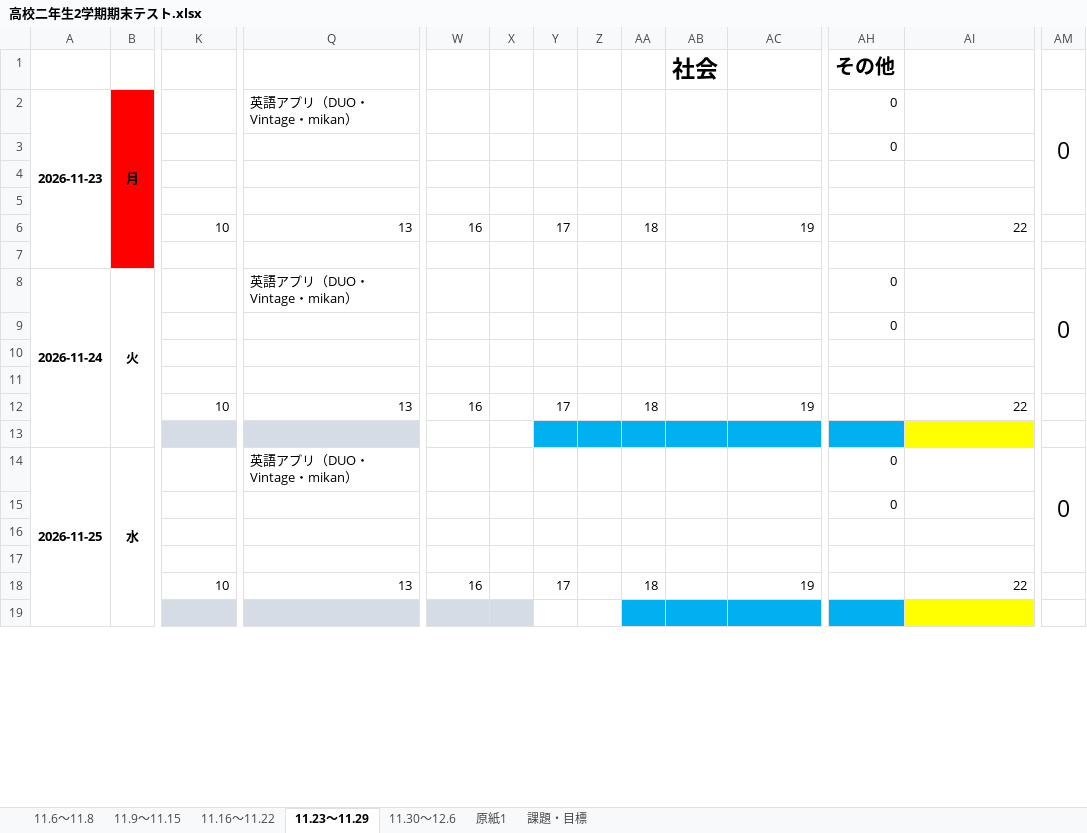
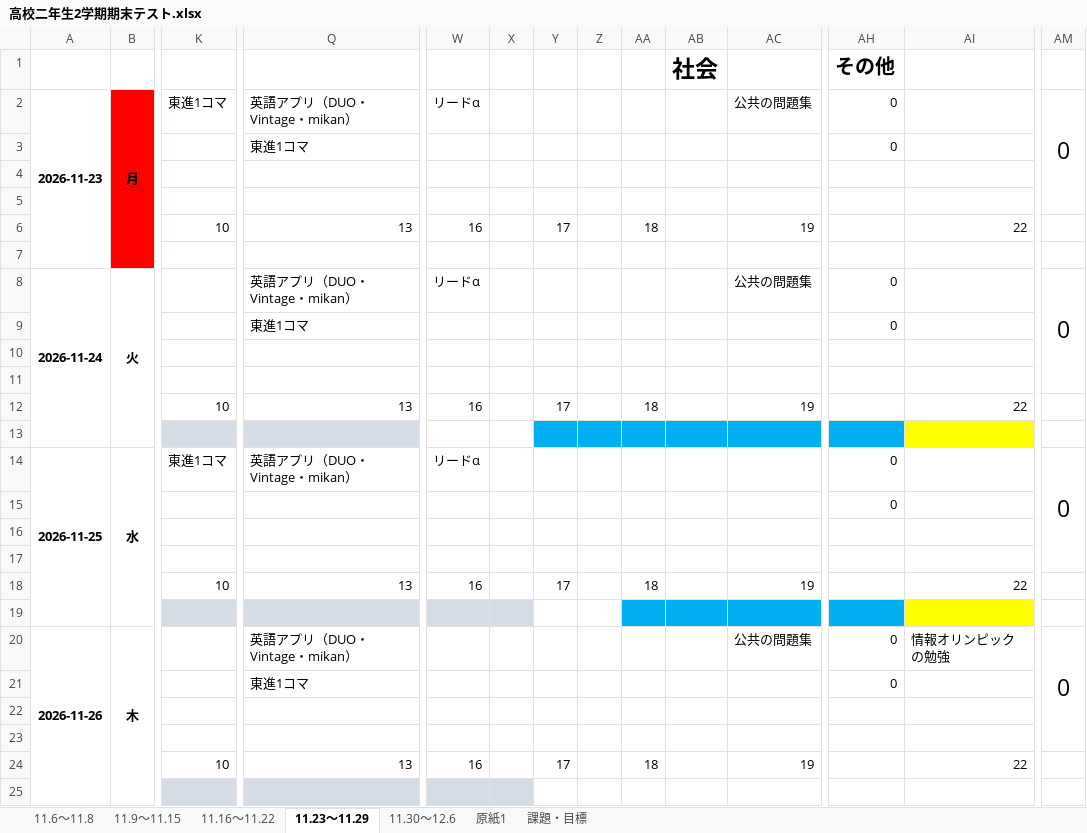
Before and after one commit to TikuwaPie/StudySchedule, an Excel workbook: 高校二年生2学期期末テスト.xlsx, sheet 11.23～11.29, drawn as a sheet; only a part is shown, gaps mark what is left out; values as stored, in another font and other column widths than the file's, no borders; removed rows and columns are numbered as before the commit, all else as after; rows hold the shown columns only; the diff covers the shown part only; the diff names each change by its address in the sheet, - before the commit and + after, or states it on an @@ line.

Commit message:
Add feature

```diff
--- a/高校二年生2学期期末テスト.xlsx (sheet 11.23～11.29)
+++ b/高校二年生2学期期末テスト.xlsx (sheet 11.23～11.29)
-K2: (empty)
+K2: 東進1コマ
-W2: (empty)
+W2: リードα
-AC2: (empty)
+AC2: 公共の問題集
-Q3: (empty)
+Q3: 東進1コマ
-A8:A13 merged
+A8:A13 merged
-B8:B13 merged
+B8:B13 merged
-W8: (empty)
+W8: リードα
-AC8: (empty)
+AC8: 公共の問題集
-AM8:AM11 merged
+AM8:AM11 merged
+row 9:  |  |  | 東進1コマ |  |  |  |  |  |  |  | 0
+row 10: (empty)
+row 11: (empty)
@@ row 30 moved to row 12: 7 @@
+row 13: (empty)
+row 14: 2026-11-25 | 水 | 東進1コマ | 英語アプリ（DUO・Vintage・mikan） | リードα |  |  |  |  |  |  | 0 |  | 0
-W19:X19 fill: none
+W19:X19 fill: #D6DCE5
-Y19:Z19 fill: #00B0F0
+Y19:Z19 fill: none
-A20: 2026-11-25
+A20: 2026-11-26
-B20: 水
+B20: 木
-AC20: (empty)
+AC20: 公共の問題集
-AI20: (empty)
+AI20: 情報オリンピックの勉強
-Q21: (empty)
+Q21: 東進1コマ
-AA25:AC25 fill: #00B0F0
+AA25:AC25 fill: none
-AH25 fill: #00B0F0
+AH25 fill: none
-AI25 fill: #FFFF00
+AI25 fill: none
```
Also changed, not shown: 5 removed rows, 8 edited cells and cell formats elsewhere in this sheet, sheet 11.16～11.22, sheet 11.6～11.8, formulas that keep their value.
